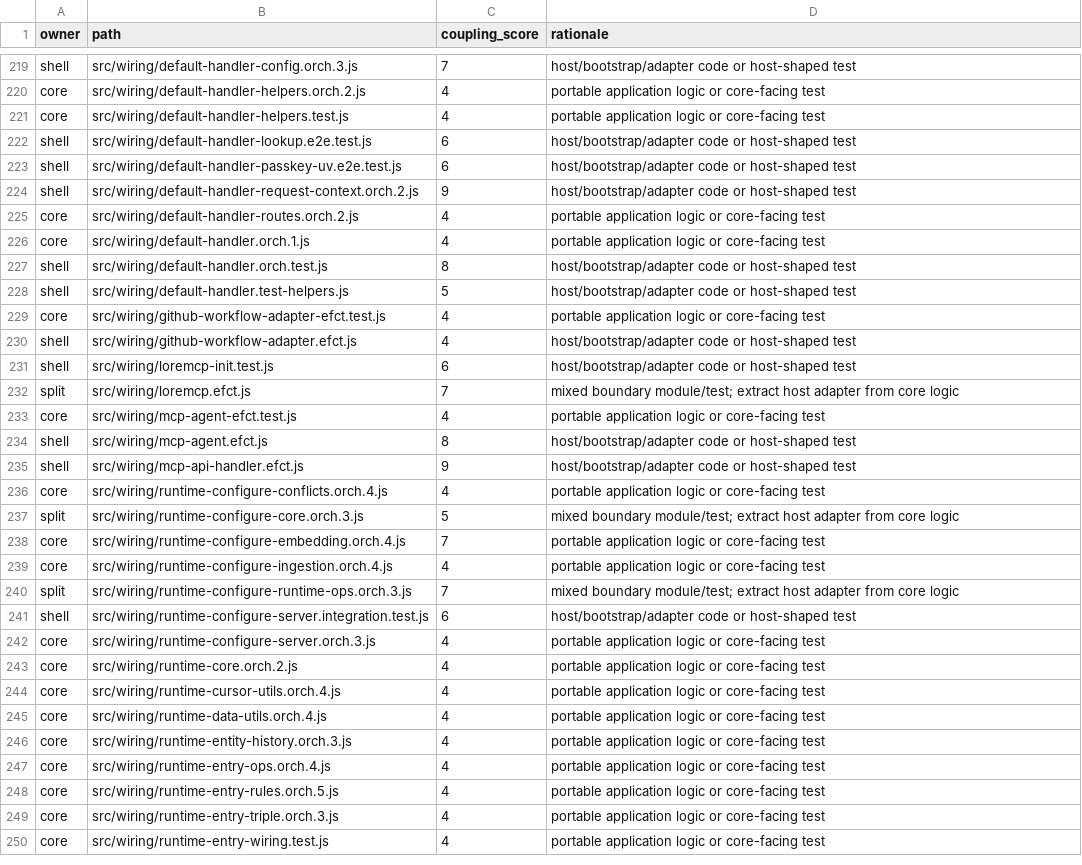
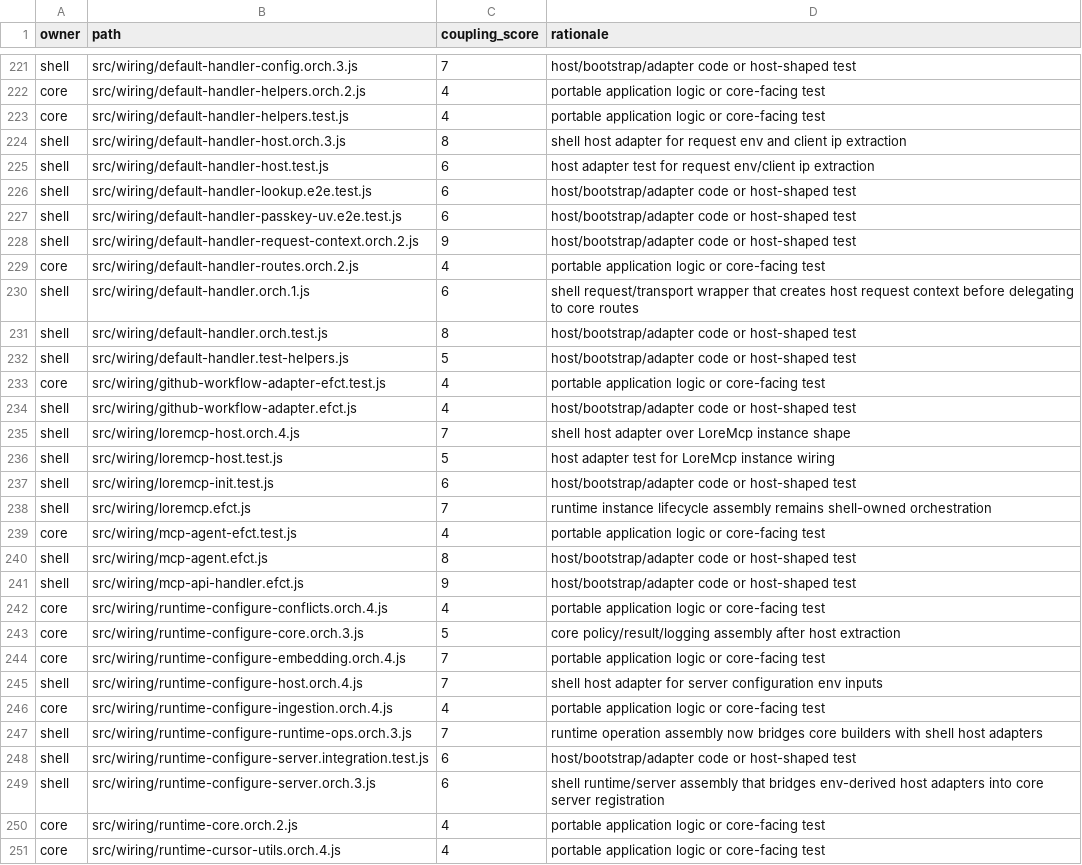
Before and after one commit to rudavko/lore-mcp, a TSV file: docs/core-shell-ownership-map.tsv, drawn as a sheet; only a part is shown, gaps mark what is left out; the shorter side is filled out with more unchanged rows; the diff covers the shown part only.

Commit message:
Freeze package ownership: resolve all split rows, add new host-adapter files

```diff
--- a/docs/core-shell-ownership-map.tsv
+++ b/docs/core-shell-ownership-map.tsv
@@ -221,2 +223,4 @@ core	src/wiring/default-handler-helpers.orch.2.js	4	portable application logic o
 core	src/wiring/default-handler-helpers.test.js	4	portable application logic or core-facing test
+shell	src/wiring/default-handler-host.orch.3.js	8	shell host adapter for request env and client ip extraction
+shell	src/wiring/default-handler-host.test.js	6	host adapter test for request env/client ip extraction
 shell	src/wiring/default-handler-lookup.e2e.test.js	6	host/bootstrap/adapter code or host-shaped test
@@ -225,3 +229,3 @@ shell	src/wiring/default-handler-request-context.orch.2.js	9	host/bootstrap/adap
 core	src/wiring/default-handler-routes.orch.2.js	4	portable application logic or core-facing test
-core	src/wiring/default-handler.orch.1.js	4	portable application logic or core-facing test
+shell	src/wiring/default-handler.orch.1.js	6	shell request/transport wrapper that creates host request context before delegating to core routes
 shell	src/wiring/default-handler.orch.test.js	8	host/bootstrap/adapter code or host-shaped test
@@ -230,4 +234,6 @@ core	src/wiring/github-workflow-adapter-efct.test.js	4	portable application logi
 shell	src/wiring/github-workflow-adapter.efct.js	4	host/bootstrap/adapter code or host-shaped test
+shell	src/wiring/loremcp-host.orch.4.js	7	shell host adapter over LoreMcp instance shape
+shell	src/wiring/loremcp-host.test.js	5	host adapter test for LoreMcp instance wiring
 shell	src/wiring/loremcp-init.test.js	6	host/bootstrap/adapter code or host-shaped test
-split	src/wiring/loremcp.efct.js	7	mixed boundary module/test; extract host adapter from core logic
+shell	src/wiring/loremcp.efct.js	7	runtime instance lifecycle assembly remains shell-owned orchestration
 core	src/wiring/mcp-agent-efct.test.js	4	portable application logic or core-facing test
@@ -236,8 +242,9 @@ shell	src/wiring/mcp-api-handler.efct.js	9	host/bootstrap/adapter code or host-s
 core	src/wiring/runtime-configure-conflicts.orch.4.js	4	portable application logic or core-facing test
-split	src/wiring/runtime-configure-core.orch.3.js	5	mixed boundary module/test; extract host adapter from core logic
+core	src/wiring/runtime-configure-core.orch.3.js	5	core policy/result/logging assembly after host extraction
 core	src/wiring/runtime-configure-embedding.orch.4.js	7	portable application logic or core-facing test
+shell	src/wiring/runtime-configure-host.orch.4.js	7	shell host adapter for server configuration env inputs
 core	src/wiring/runtime-configure-ingestion.orch.4.js	4	portable application logic or core-facing test
-split	src/wiring/runtime-configure-runtime-ops.orch.3.js	7	mixed boundary module/test; extract host adapter from core logic
+shell	src/wiring/runtime-configure-runtime-ops.orch.3.js	7	runtime operation assembly now bridges core builders with shell host adapters
 shell	src/wiring/runtime-configure-server.integration.test.js	6	host/bootstrap/adapter code or host-shaped test
-core	src/wiring/runtime-configure-server.orch.3.js	4	portable application logic or core-facing test
+shell	src/wiring/runtime-configure-server.orch.3.js	6	shell runtime/server assembly that bridges env-derived host adapters into core server registration
 core	src/wiring/runtime-core.orch.2.js	4	portable application logic or core-facing test
```
Also changed, not shown: 10 added rows and 18 edited cells elsewhere in this file, docs/cloudflare-coupling-inventory.tsv.
